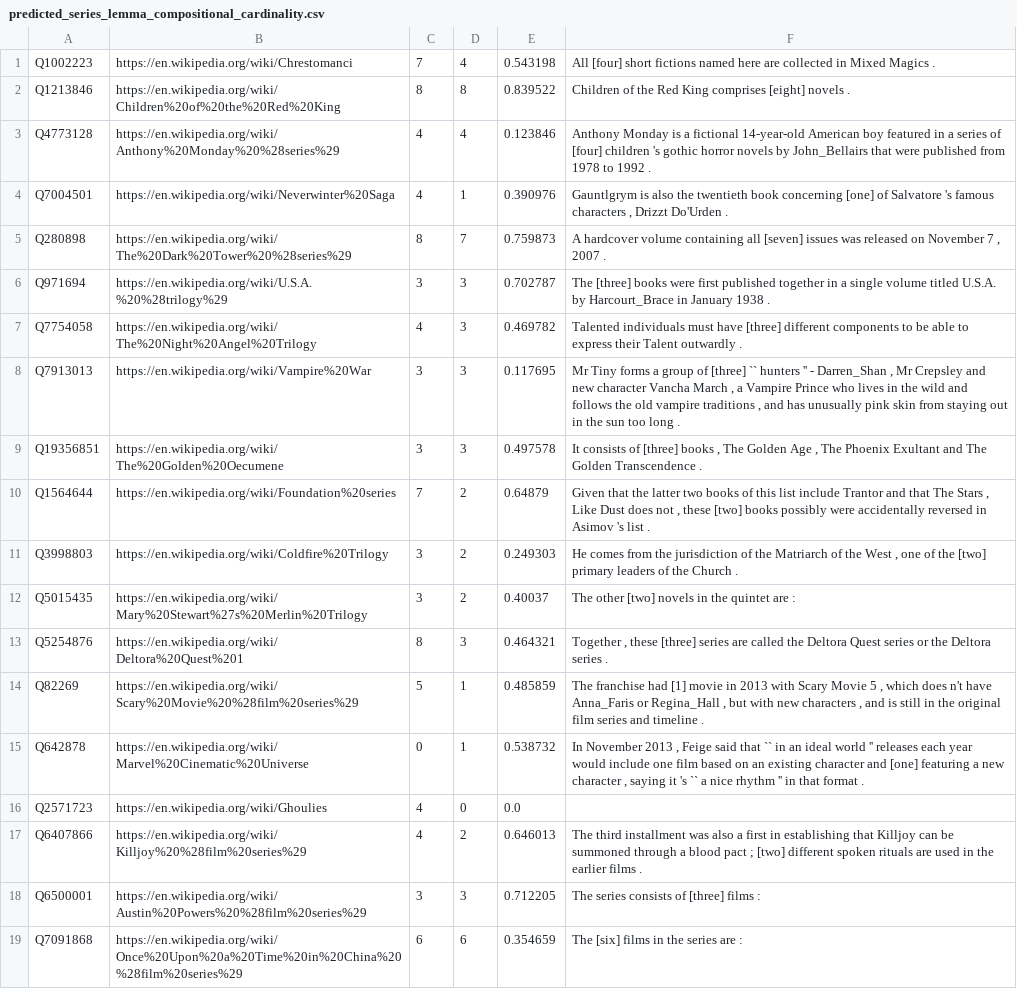
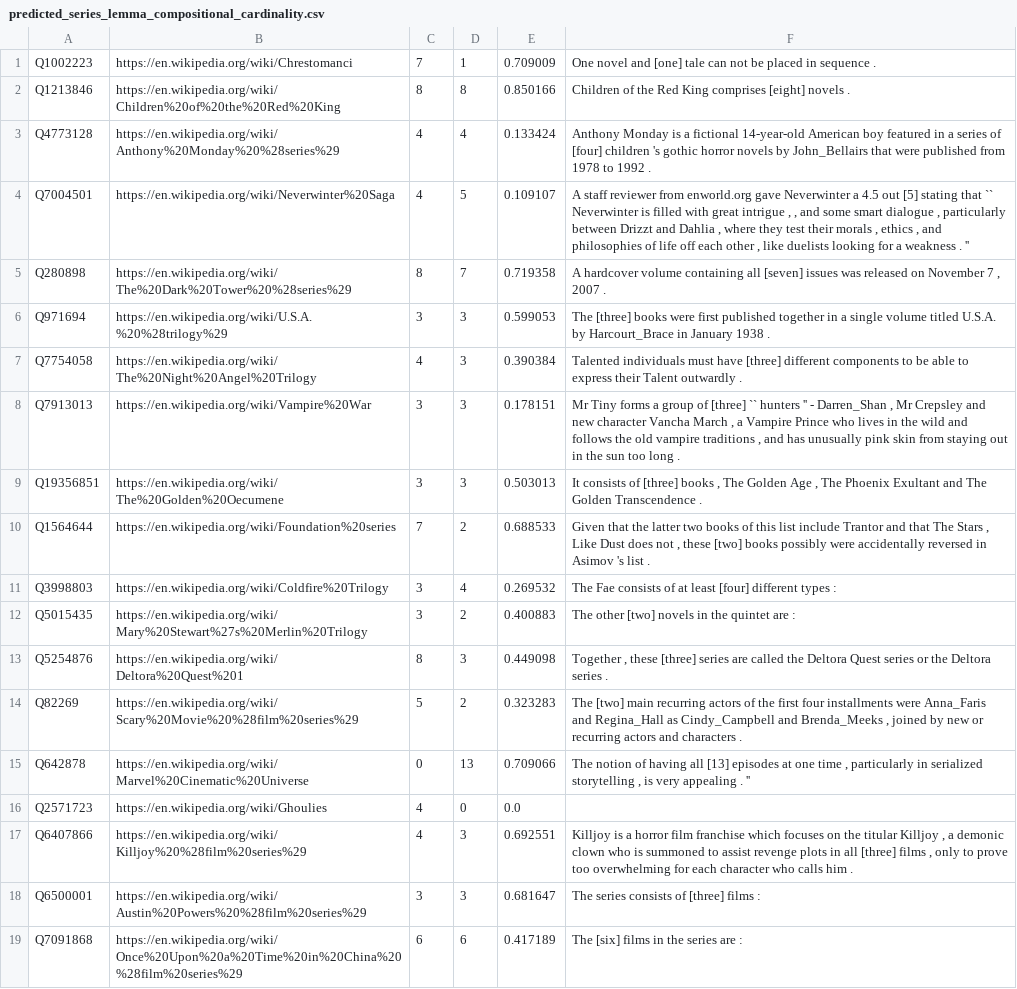
Before and after one commit to paramitamirza/RelationCardinalityExtraction, a CSV file: auto_extraction/emnlp_predicted/predicted_series_lemma_compositional_cardinality.csv, drawn as a sheet; the diff names each change by its address in the sheet, - before the commit and + after, or states it on an @@ line.

```diff
--- a/auto_extraction/emnlp_predicted/predicted_series_lemma_compositional_cardinality.csv
+++ b/auto_extraction/emnlp_predicted/predicted_series_lemma_compositional_cardinality.csv
-D1: 4
+D1: 1
-E1: 0.543198
+E1: 0.709009
-F1: All [four] short fictions named here are collected in Mixed Magics .
+F1: One novel and [one] tale can not be placed in sequence .
-E2: 0.839522
+E2: 0.850166
-E3: 0.123846
+E3: 0.133424
-D4: 1
+D4: 5
-E4: 0.390976
+E4: 0.109107
-F4: Gauntlgrym is also the twentieth book concerning [one] of Salvatore 's famous characters , Drizzt Do'Urden .
+F4: A staff reviewer from enworld.org gave Neverwinter a 4.5 out [5] stating that `` Neverwinter is filled with great intrigue , , and some smart dialogue , particularly between Drizzt and Dahlia , where they test their morals , ethics , and philosophies of life off each other , like duelists looking for a weakness . ''
-E5: 0.759873
+E5: 0.719358
-E6: 0.702787
+E6: 0.599053
-E7: 0.469782
+E7: 0.390384
-E8: 0.117695
+E8: 0.178151
-E9: 0.497578
+E9: 0.503013
-E10: 0.64879
+E10: 0.688533
-D11: 2
+D11: 4
-E11: 0.249303
+E11: 0.269532
-F11: He comes from the jurisdiction of the Matriarch of the West , one of the [two] primary leaders of the Church .
+F11: The Fae consists of at least [four] different types :
-E12: 0.40037
+E12: 0.400883
-E13: 0.464321
+E13: 0.449098
-D14: 1
+D14: 2
-E14: 0.485859
+E14: 0.323283
-F14: The franchise had [1] movie in 2013 with Scary Movie 5 , which does n't have Anna_Faris or Regina_Hall , but with new characters , and is still in the original film series and timeline .
+F14: The [two] main recurring actors of the first four installments were Anna_Faris and Regina_Hall as Cindy_Campbell and Brenda_Meeks , joined by new or recurring actors and characters .
-D15: 1
+D15: 13
-E15: 0.538732
+E15: 0.709066
-F15: In November 2013 , Feige said that `` in an ideal world '' releases each year would include one film based on an existing character and [one] featuring a new character , saying it 's `` a nice rhythm '' in that format .
+F15: The notion of having all [13] episodes at one time , particularly in serialized storytelling , is very appealing . ''
-D17: 2
+D17: 3
-E17: 0.646013
+E17: 0.692551
-F17: The third installment was also a first in establishing that Killjoy can be summoned through a blood pact ; [two] different spoken rituals are used in the earlier films .
+F17: Killjoy is a horror film franchise which focuses on the titular Killjoy , a demonic clown who is summoned to assist revenge plots in all [three] films , only to prove too overwhelming for each character who calls him .
-E18: 0.712205
+E18: 0.681647
-E19: 0.354659
+E19: 0.417189
```
Also changed, not shown: auto_extraction/emnlp_predicted/predicted_children_count_lemma_compositional_cardinality.csv, auto_extraction/emnlp_predicted/predicted_children_num_lemma_compositional_cardinality.csv, 29 other files.
